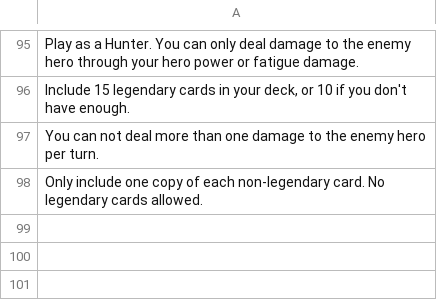
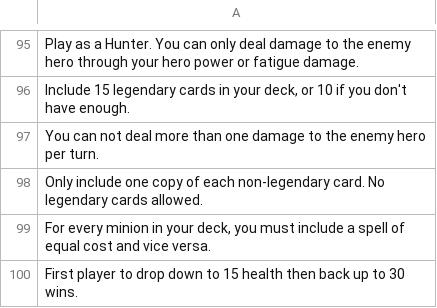
Before and after one commit to WilliamHuang1995/hearthstone, a CSV file: _data/challenges.csv, drawn as a sheet; only a part is shown, gaps mark what is left out; the diff names each change by its address in the sheet, - before the commit and + after, or states it on an @@ line.

Commit message:
more challenges

```diff
--- a/_data/challenges.csv
+++ b/_data/challenges.csv
+row 99: For every minion in your deck, you must include a spell of equal cost and vice versa.
+row 100: First player to drop down to 15 health then back up to 30 wins.
```
